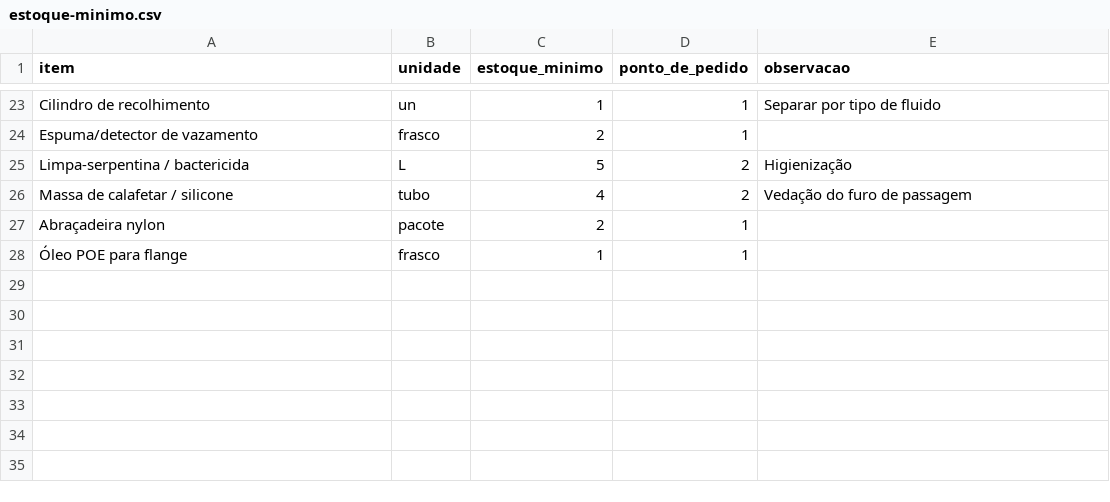
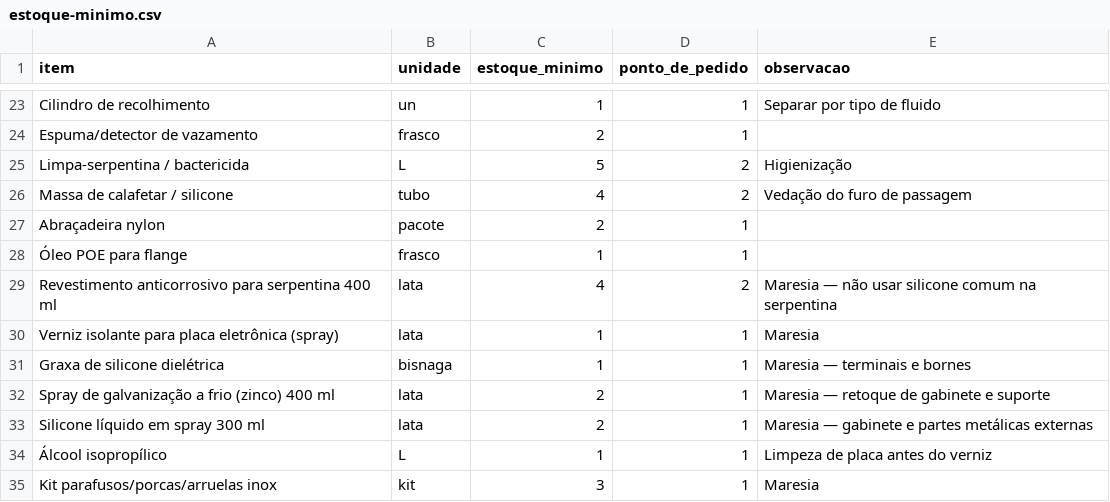
Before and after one commit to pedrosabreu2-dotcom/Pexuseng, a CSV file: operacional/04-materiais/estoque-minimo.csv, drawn as a sheet; only a part is shown, gaps mark what is left out.

```diff
--- a/operacional/04-materiais/estoque-minimo.csv
+++ b/operacional/04-materiais/estoque-minimo.csv
@@ -28 +28,8 @@ Abraçadeira nylon,pacote,2,1,
 Óleo POE para flange,frasco,1,1,
+Revestimento anticorrosivo para serpentina 400 ml,lata,4,2,Maresia — não usar silicone comum na serpentina
+Verniz isolante para placa eletrônica (spray),lata,1,1,Maresia
+Graxa de silicone dielétrica,bisnaga,1,1,Maresia — terminais e bornes
+Spray de galvanização a frio (zinco) 400 ml,lata,2,1,Maresia — retoque de gabinete e suporte
+Silicone líquido em spray 300 ml,lata,2,1,Maresia — gabinete e partes metálicas externas
+Álcool isopropílico,L,1,1,Limpeza de placa antes do verniz
+Kit parafusos/porcas/arruelas inox,kit,3,1,Maresia
```
Also changed, not shown: operacional/03-ferramentas/plano-aquisicao-ferramentas.csv, 4 other files.
